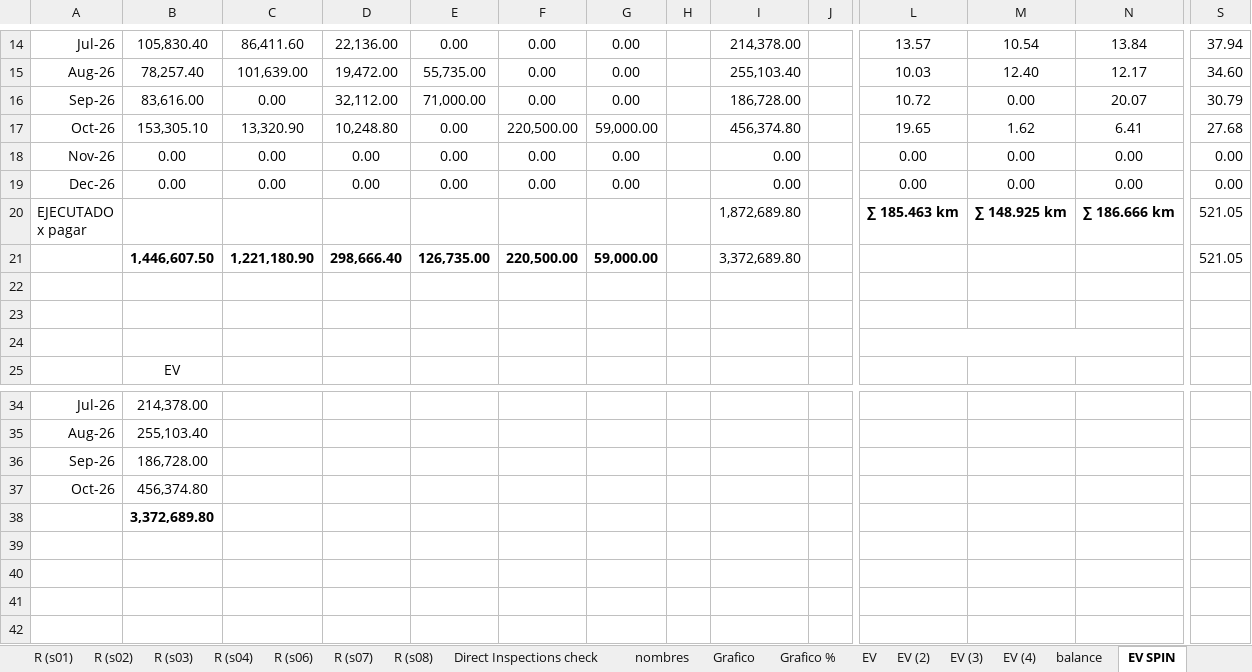
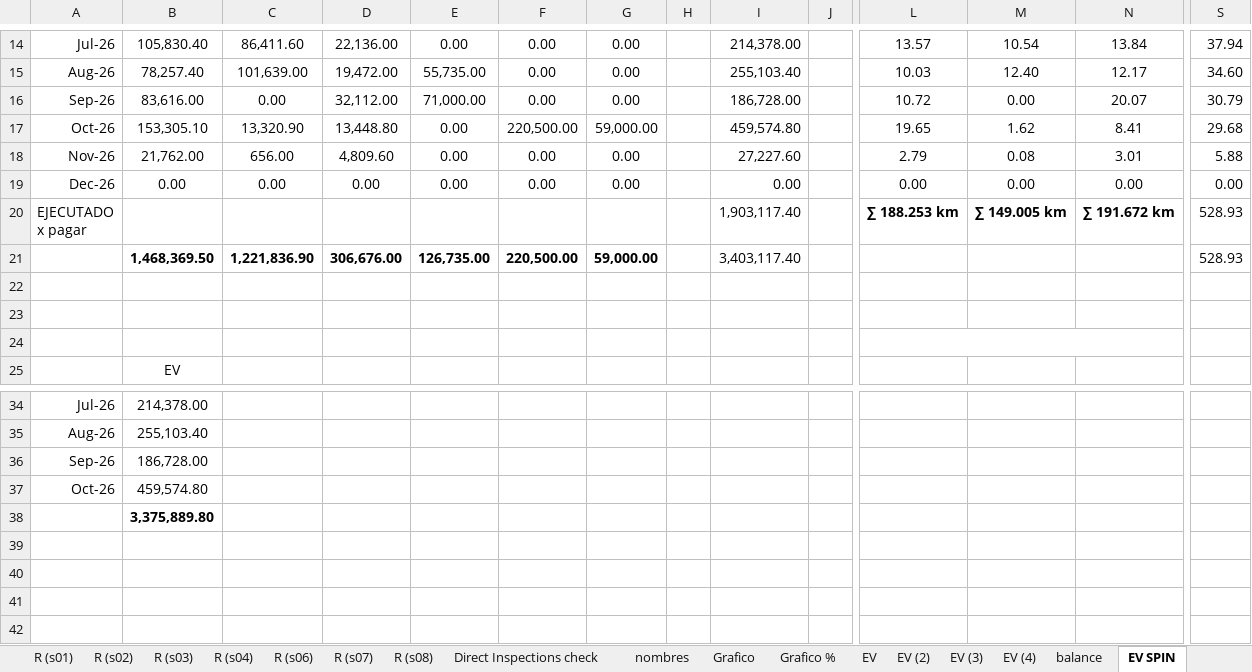
Before and after one commit to crooss/Dash_DGJ, an Excel workbook: data/Reporte de Actividades Diarias CPI.xlsx, sheet EV SPIN, drawn as a sheet; only a part is shown, gaps mark what is left out; values as stored, in another font and other column widths than the file's, no borders; charts and pictures and conditional formats not drawn; removed rows and columns are numbered as before the commit, all else as after; rows hold the shown columns only; the diff names each change by its address in the sheet, - before the commit and + after, or states it on an @@ line.

```diff
--- a/data/Reporte de Actividades Diarias CPI.xlsx (sheet EV SPIN)
+++ b/data/Reporte de Actividades Diarias CPI.xlsx (sheet EV SPIN)
-D17: 10,248.80
+D17: 13,448.80
-I17: 456,374.80
+I17: 459,574.80
-N17: 6.41
+N17: 8.41
-S17: 27.68
+S17: 29.68
-B18: 0.00
+B18: 21,762.00
-C18: 0.00
+C18: 656.00
-D18: 0.00
+D18: 4,809.60
-I18: 0.00
+I18: 27,227.60
-L18: 0.00
+L18: 2.79
-M18: 0.00
+M18: 0.08
-N18: 0.00
+N18: 3.01
-S18: 0.00
+S18: 5.88
-I20: 1,872,689.80
+I20: 1,903,117.40
-L20: ∑ 185.463 km
+L20: ∑ 188.253 km
-M20: ∑ 148.925 km
+M20: ∑ 149.005 km
-N20: ∑ 186.666 km
+N20: ∑ 191.672 km
-S20: 521.05
+S20: 528.93
-row 21:  | 1,446,607.50 | 1,221,180.90 | 298,666.40 | 126,735.00 | 220,500.00 | 59,000.00 |  | 3,372,689.80 |  |  |  |  | 521.05
+row 21:  | 1,468,369.50 | 1,221,836.90 | 306,676.00 | 126,735.00 | 220,500.00 | 59,000.00 |  | 3,403,117.40 |  |  |  |  | 528.93
-B37: 456,374.80
+B37: 459,574.80
-B38: 3,372,689.80
+B38: 3,375,889.80
```
Also changed, not shown: sheet diario, sheet waterfall, sheet Grafico, sheet EV (4), sheet R (s01), sheet EV, 10 more sheets, other sheet tabs, formulas that keep their value, hidden cells, charts or pictures, 1 other file.
